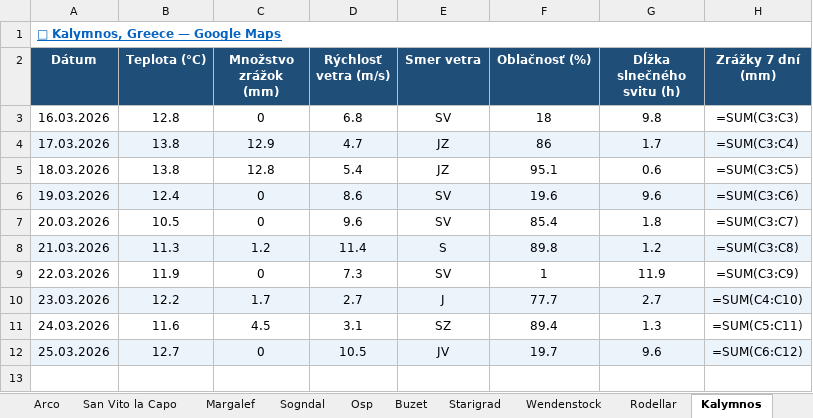
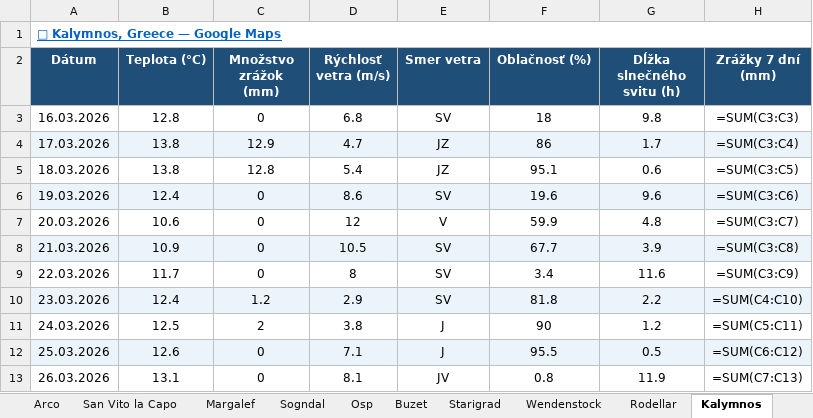
Before and after one commit to slavo1976/AgentWeather, an Excel workbook: WeatherHistory.xlsx, sheet Kalymnos, drawn as a sheet; values as stored, in another font and other column widths than the file's, no borders; formulas without a stored value are shown as written; the diff names each change by its address in the sheet, - before the commit and + after, or states it on an @@ line.

```diff
--- a/WeatherHistory.xlsx (sheet Kalymnos)
+++ b/WeatherHistory.xlsx (sheet Kalymnos)
-B7 (Teplota (°C)): 10.5
+B7 (Teplota (°C)): 10.6
-D7 (Rýchlosť vetra (m/s)): 9.6
+D7 (Rýchlosť vetra (m/s)): 12
-E7 (Smer vetra): SV
+E7 (Smer vetra): V
-F7 (Oblačnosť (%)): 85.4
+F7 (Oblačnosť (%)): 59.9
-G7 (Dĺžka slnečného svitu (h)): 1.8
+G7 (Dĺžka slnečného svitu (h)): 4.8
-B8 (Teplota (°C)): 11.3
+B8 (Teplota (°C)): 10.9
-C8 (Množstvo zrážok (mm)): 1.2
+C8 (Množstvo zrážok (mm)): 0
-D8 (Rýchlosť vetra (m/s)): 11.4
+D8 (Rýchlosť vetra (m/s)): 10.5
-E8 (Smer vetra): S
+E8 (Smer vetra): SV
-F8 (Oblačnosť (%)): 89.8
+F8 (Oblačnosť (%)): 67.7
-G8 (Dĺžka slnečného svitu (h)): 1.2
+G8 (Dĺžka slnečného svitu (h)): 3.9
-B9 (Teplota (°C)): 11.9
+B9 (Teplota (°C)): 11.7
-D9 (Rýchlosť vetra (m/s)): 7.3
+D9 (Rýchlosť vetra (m/s)): 8
-F9 (Oblačnosť (%)): 1
+F9 (Oblačnosť (%)): 3.4
-G9 (Dĺžka slnečného svitu (h)): 11.9
+G9 (Dĺžka slnečného svitu (h)): 11.6
-B10 (Teplota (°C)): 12.2
+B10 (Teplota (°C)): 12.4
-C10 (Množstvo zrážok (mm)): 1.7
+C10 (Množstvo zrážok (mm)): 1.2
-D10 (Rýchlosť vetra (m/s)): 2.7
+D10 (Rýchlosť vetra (m/s)): 2.9
-E10 (Smer vetra): J
+E10 (Smer vetra): SV
-F10 (Oblačnosť (%)): 77.7
+F10 (Oblačnosť (%)): 81.8
-G10 (Dĺžka slnečného svitu (h)): 2.7
+G10 (Dĺžka slnečného svitu (h)): 2.2
-B11 (Teplota (°C)): 11.6
+B11 (Teplota (°C)): 12.5
-C11 (Množstvo zrážok (mm)): 4.5
+C11 (Množstvo zrážok (mm)): 2
-D11 (Rýchlosť vetra (m/s)): 3.1
+D11 (Rýchlosť vetra (m/s)): 3.8
-E11 (Smer vetra): SZ
+E11 (Smer vetra): J
-F11 (Oblačnosť (%)): 89.4
+F11 (Oblačnosť (%)): 90
-G11 (Dĺžka slnečného svitu (h)): 1.3
+G11 (Dĺžka slnečného svitu (h)): 1.2
-B12 (Teplota (°C)): 12.7
+B12 (Teplota (°C)): 12.6
-D12 (Rýchlosť vetra (m/s)): 10.5
+D12 (Rýchlosť vetra (m/s)): 7.1
-E12 (Smer vetra): JV
+E12 (Smer vetra): J
-F12 (Oblačnosť (%)): 19.7
+F12 (Oblačnosť (%)): 95.5
-G12 (Dĺžka slnečného svitu (h)): 9.6
+G12 (Dĺžka slnečného svitu (h)): 0.5
+row 13: 26.03.2026 | 13.1 | 0 | 8.1 | JV | 0.8 | 11.9 | =SUM(C7:C13)
```
Also changed, not shown: sheet Finale Ligure, sheet Wendenstock, sheet San Vito la Capo, sheet Leonidio, sheet Ceuse, sheet Margalef, 6 more sheets.
